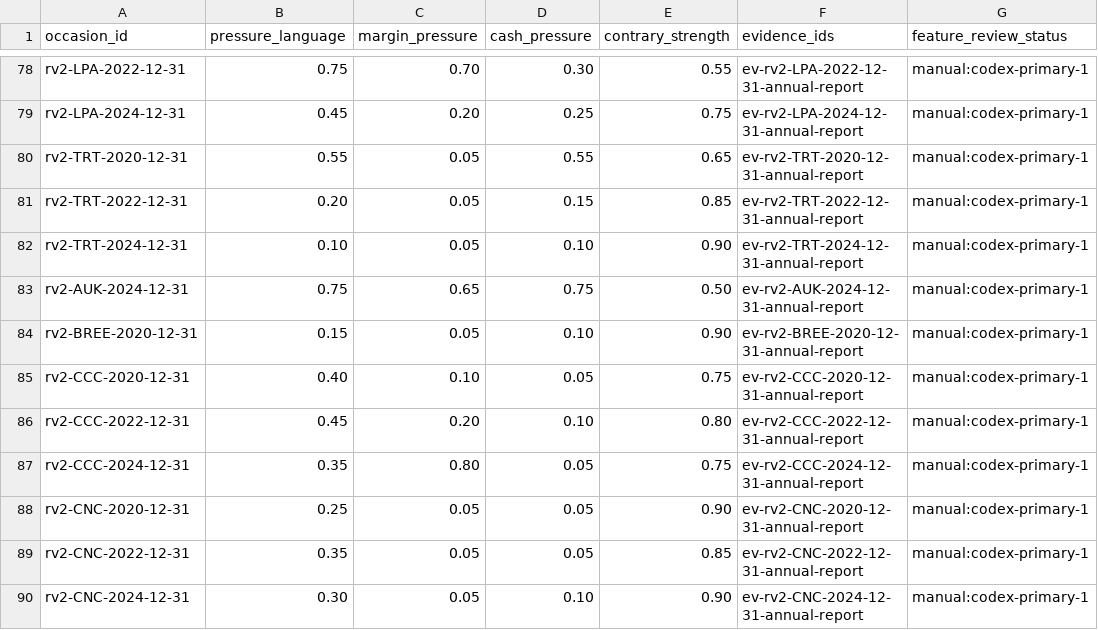
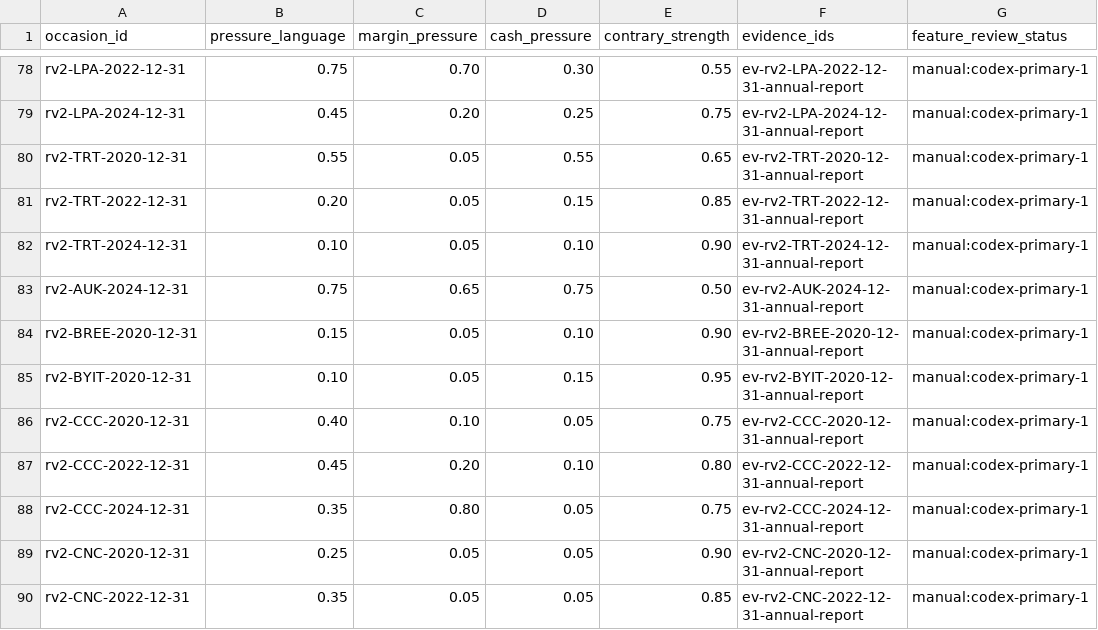
Before and after one commit to roseattridge-gif/piotw-intelligence, a CSV file: data/restructuring_v2/features.csv, drawn as a sheet; only a part is shown, gaps mark what is left out; the shorter side is filled out with more unchanged rows.

```diff
--- a/data/restructuring_v2/features.csv
+++ b/data/restructuring_v2/features.csv
@@ -84,2 +84,3 @@ rv2-AUK-2024-12-31,0.75,0.65,0.75,0.50,ev-rv2-AUK-2024-12-31-annual-report,manua
 rv2-BREE-2020-12-31,0.15,0.05,0.10,0.90,ev-rv2-BREE-2020-12-31-annual-report,manual:codex-primary-1
+rv2-BYIT-2020-12-31,0.10,0.05,0.15,0.95,ev-rv2-BYIT-2020-12-31-annual-report,manual:codex-primary-1
 rv2-CCC-2020-12-31,0.40,0.10,0.05,0.75,ev-rv2-CCC-2020-12-31-annual-report,manual:codex-primary-1
```
Also changed, not shown: data/derived/restructuring_v2_coverage_queue.csv, 3 other files.
